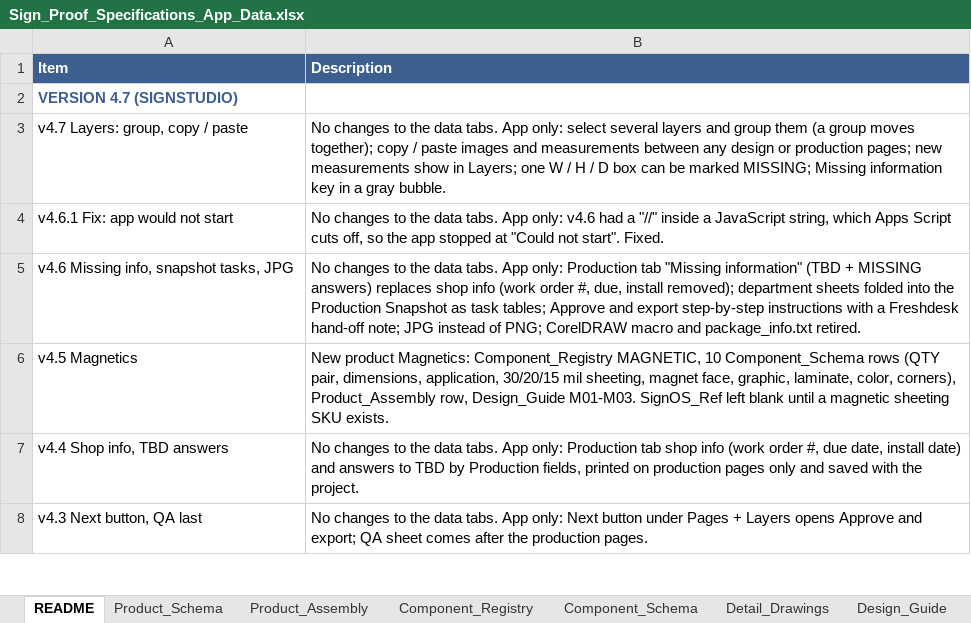
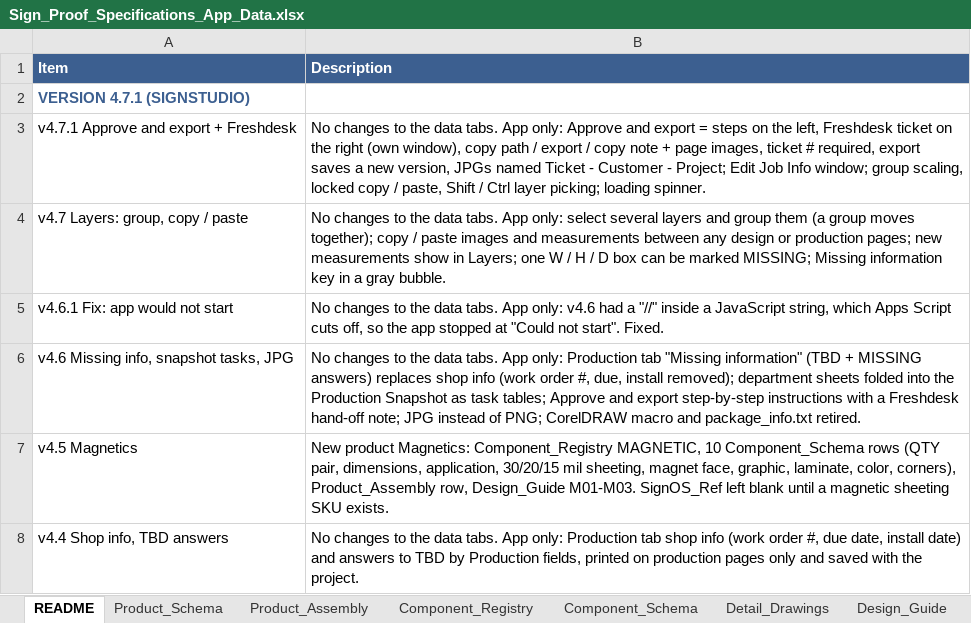
Before and after one commit to The-Sign-Store/Proof-Generation-Tool, an Excel workbook: 1_Google_Sheet/Sign_Proof_Specifications_App_Data.xlsx, sheet README, drawn as a sheet; only a part is shown; the shorter side is filled out with more unchanged rows; values as stored, in another font and other column widths than the file's, no borders; the diff names each change by its address in the sheet, - before the commit and + after, or states it on an @@ line.

```diff
--- a/1_Google_Sheet/Sign_Proof_Specifications_App_Data.xlsx (sheet README)
+++ b/1_Google_Sheet/Sign_Proof_Specifications_App_Data.xlsx (sheet README)
-A2 (Item): VERSION 4.7 (SIGNSTUDIO)
+A2 (Item): VERSION 4.7.1 (SIGNSTUDIO)
+row 3: v4.7.1 Approve and export + Freshdesk | No changes to the data tabs. App only: Approve and export = steps on the left, Freshdesk ticket on the right (own window), copy path / export / copy note + page images, ticket # required, export saves a new version, JPGs named Ticket - Customer - Project; Edit Job Info window; group scaling, locked copy / paste, Shift / Ctrl layer picking; loading spinner.
```
Also changed, not shown: 6 other files.
